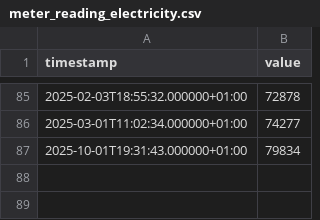
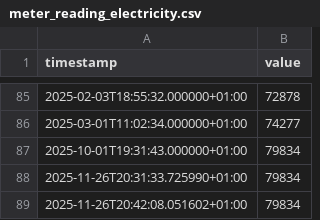
Before and after one commit to GrumpyBusted/HomeAssistant, a CSV file: data/meter_reading_electricity.csv, drawn as a sheet; only a part is shown, gaps mark what is left out.

```diff
--- a/data/meter_reading_electricity.csv
+++ b/data/meter_reading_electricity.csv
@@ -87 +87,3 @@ timestamp,value
 2025-10-01T19:31:43.000000+01:00,79834
+2025-11-26T20:31:33.725990+01:00,79834
+2025-11-26T20:42:08.051602+01:00,79834
```
Also changed, not shown: 2 other files.
